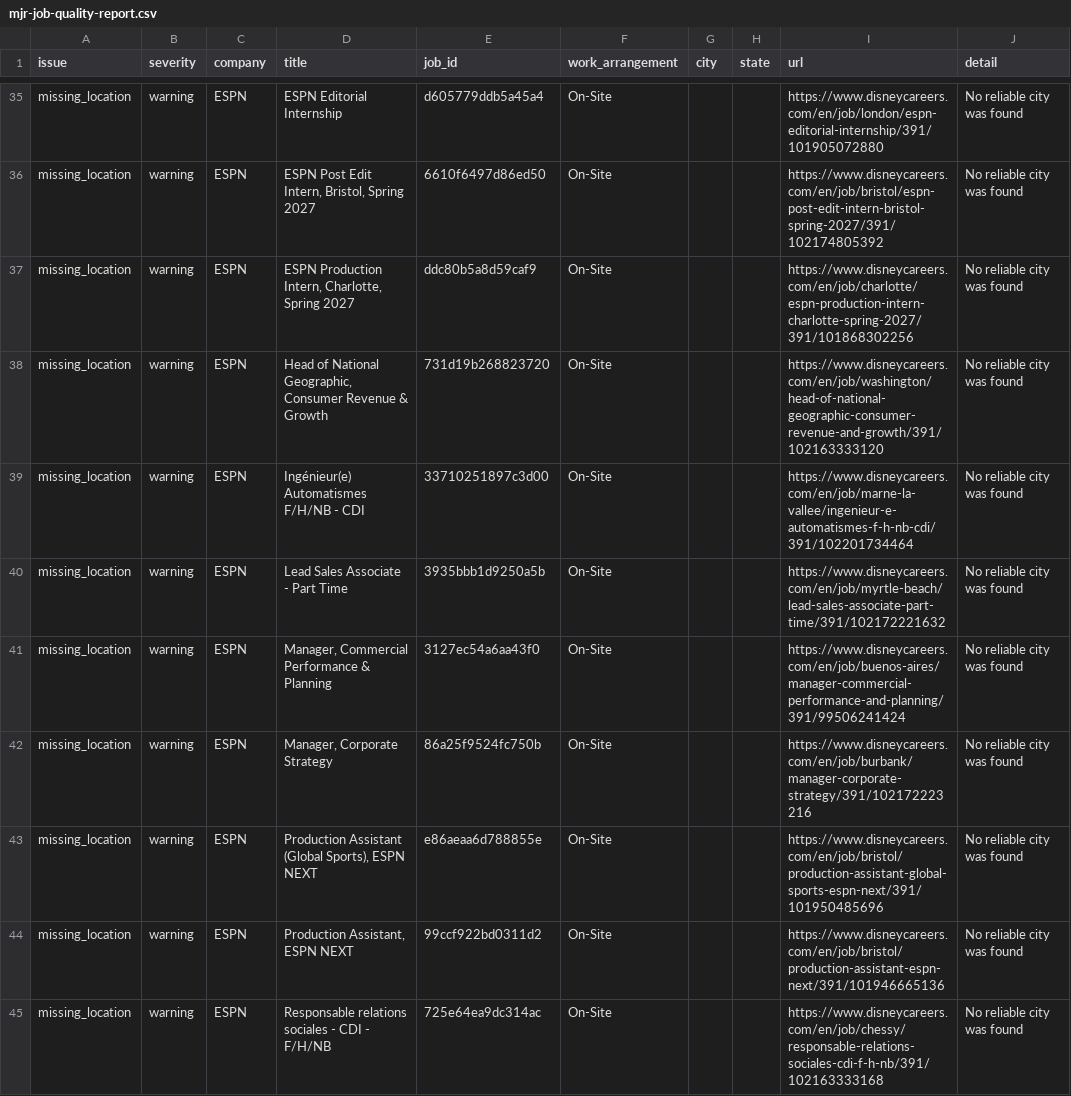
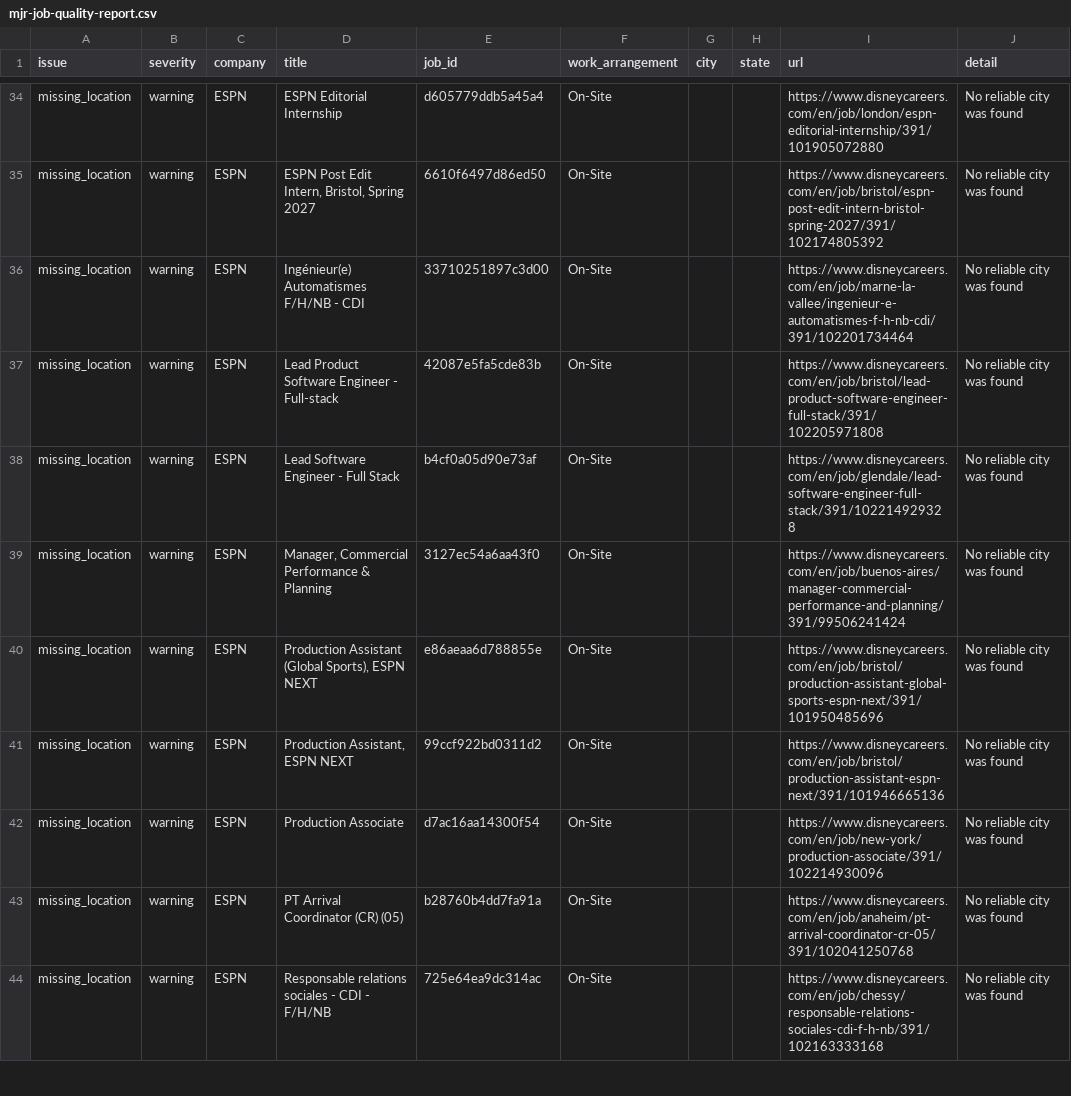
Before and after one commit to Mediajobsreport/mjr-jobs-feed, a CSV file: mjr-job-quality-report.csv, drawn as a sheet; only a part is shown, gaps mark what is left out; the diff covers the shown part only.

```diff
--- a/mjr-job-quality-report.csv
+++ b/mjr-job-quality-report.csv
@@ -36,10 +35,10 @@ missing_location,warning,ESPN,ESPN Editorial Internship,d605779ddb5a45a4,On-Site
 missing_location,warning,ESPN,"ESPN Post Edit Intern, Bristol, Spring 2027",6610f6497d86ed50,On-Site,,,https://www.disneycareers.com/en/job/bristol/espn-post-edit-intern-bristol-spring-2027/391/102174805392,No reliable city was found
-missing_location,warning,ESPN,"ESPN Production Intern, Charlotte, Spring 2027",ddc80b5a8d59caf9,On-Site,,,https://www.disneycareers.com/en/job/charlotte/espn-production-intern-charlotte-spring-2027/391/101868302256,No reliable city was found
-missing_location,warning,ESPN,"Head of National Geographic, Consumer Revenue & Growth",731d19b268823720,On-Site,,,https://www.disneycareers.com/en/job/washington/head-of-national-geographic-consumer-revenue-and-growth/391/102163333120,No reliable city was found
 missing_location,warning,ESPN,Ingénieur(e) Automatismes F/H/NB - CDI,33710251897c3d00,On-Site,,,https://www.disneycareers.com/en/job/marne-la-vallee/ingenieur-e-automatismes-f-h-nb-cdi/391/102201734464,No reliable city was found
-missing_location,warning,ESPN,Lead Sales Associate - Part Time,3935bbb1d9250a5b,On-Site,,,https://www.disneycareers.com/en/job/myrtle-beach/lead-sales-associate-part-time/391/102172221632,No reliable city was found
+missing_location,warning,ESPN,Lead Product Software Engineer - Full-stack,42087e5fa5cde83b,On-Site,,,https://www.disneycareers.com/en/job/bristol/lead-product-software-engineer-full-stack/391/102205971808,No reliable city was found
+missing_location,warning,ESPN,Lead Software Engineer - Full Stack,b4cf0a05d90e73af,On-Site,,,https://www.disneycareers.com/en/job/glendale/lead-software-engineer-full-stack/391/102214929328,No reliable city was found
 missing_location,warning,ESPN,"Manager, Commercial Performance & Planning",3127ec54a6aa43f0,On-Site,,,https://www.disneycareers.com/en/job/buenos-aires/manager-commercial-performance-and-planning/391/99506241424,No reliable city was found
-missing_location,warning,ESPN,"Manager, Corporate Strategy",86a25f9524fc750b,On-Site,,,https://www.disneycareers.com/en/job/burbank/manager-corporate-strategy/391/102172223216,No reliable city was found
 missing_location,warning,ESPN,"Production Assistant (Global Sports), ESPN NEXT",e86aeaa6d788855e,On-Site,,,https://www.disneycareers.com/en/job/bristol/production-assistant-global-sports-espn-next/391/101950485696,No reliable city was found
 missing_location,warning,ESPN,"Production Assistant, ESPN NEXT",99ccf922bd0311d2,On-Site,,,https://www.disneycareers.com/en/job/bristol/production-assistant-espn-next/391/101946665136,No reliable city was found
+missing_location,warning,ESPN,Production Associate,d7ac16aa14300f54,On-Site,,,https://www.disneycareers.com/en/job/new-york/production-associate/391/102214930096,No reliable city was found
+missing_location,warning,ESPN,PT Arrival Coordinator (CR) (05),b28760b4dd7fa91a,On-Site,,,https://www.disneycareers.com/en/job/anaheim/pt-arrival-coordinator-cr-05/391/102041250768,No reliable city was found
 missing_location,warning,ESPN,Responsable relations sociales - CDI - F/H/NB,725e64ea9dc314ac,On-Site,,,https://www.disneycareers.com/en/job/chessy/responsable-relations-sociales-cdi-f-h-nb/391/102163333168,No reliable city was found
```
Also changed, not shown: 6 added rows, 7 removed rows and 3 edited cells elsewhere in this file, mjr-ats-audit.csv, 3 other files.
